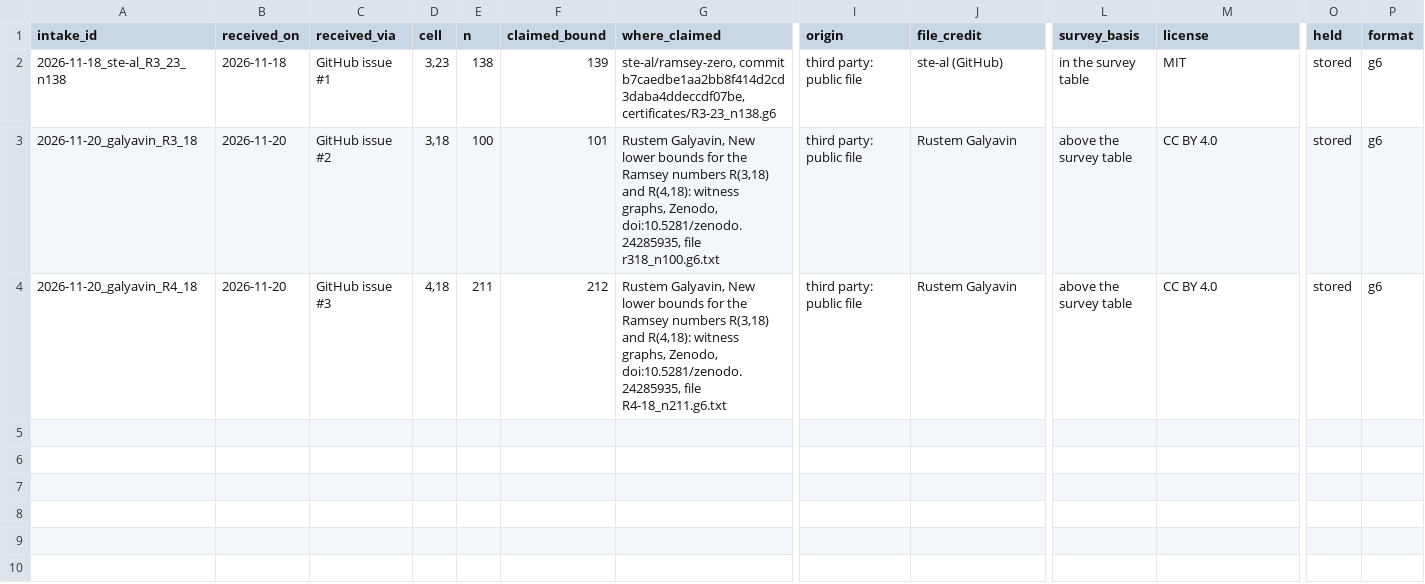
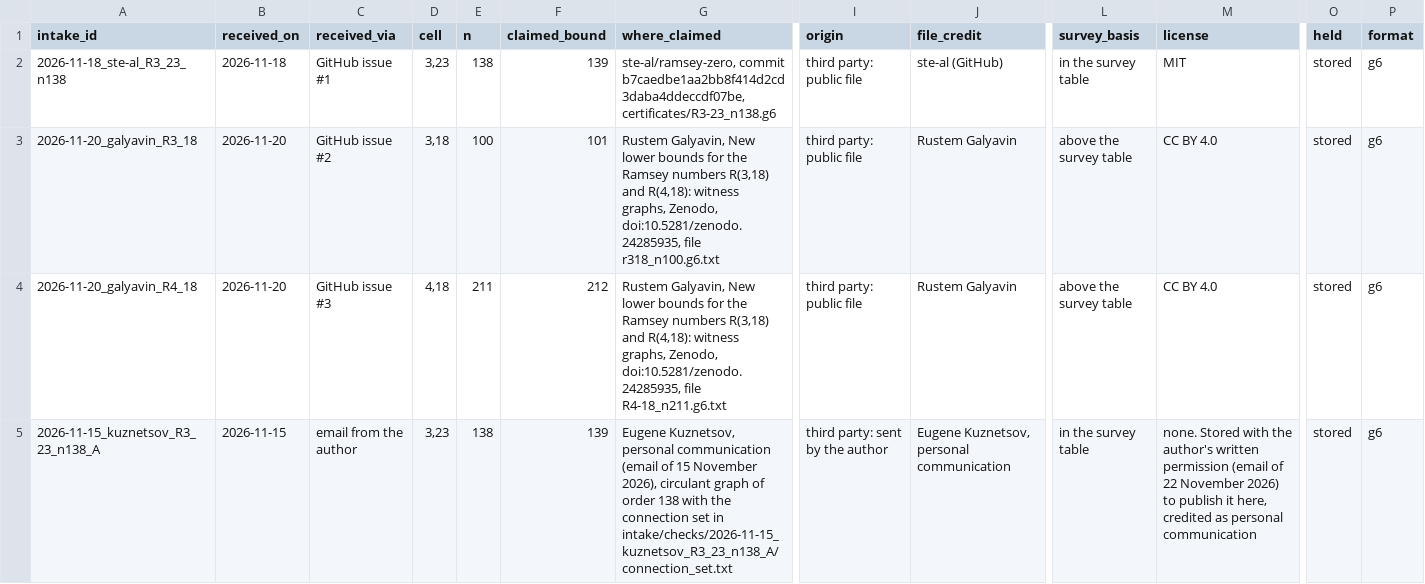
Before and after one commit to chrispbsmolen/ramsey-witnesses, a CSV file: table/intake.csv, drawn as a sheet; only a part is shown, gaps mark what is left out; rows hold the shown columns only; the diff names each change by its address in the sheet, - before the commit and + after, or states it on an @@ line.

Commit message:
Intake: accept Eugene Kuznetsov's witness for R(3,23) >= 139 (graph A)
A circulant graph on 138 vertices with no triangle and no independent set of 23, sent by Eugene Kuznetsov and published here
with his permission, credited as personal communication. The graph6 file was written here from his order and connection
set (intake/checks/2026-11-15_kuznetsov_R3_23_n138_A/connection_set.txt). clique.c and gen0, each with its own reader, on both colors of the whole graph, with
controls, and verify_ramsey: intake/checks/2026-11-15_kuznetsov_R3_23_n138_A/. The survey lists R(3,23) >= 139 [XWCS].

```diff
--- a/table/intake.csv
+++ b/table/intake.csv
+row 5: 2026-11-15_kuznetsov_R3_23_n138_A | 2026-11-15 | email from the author | 3,23 | 138 | 139 | Eugene Kuznetsov, personal communication (email of 15 November 2026), circulant graph of order 138 with the connection set in intake/checks/2026-11-15_kuznetsov_R3_23_n138_A/connection_set.txt | third party: sent by the author | Eugene Kuznetsov, personal communication | in the survey table | none. Stored with the author's written permission (email of 22 November 2026) to publish it here, credited as personal communication | stored | g6
```
Also changed, not shown: table/cells.csv, table/register.csv, 7 other files.
